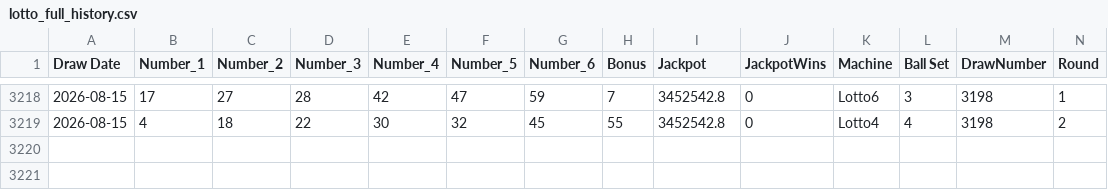
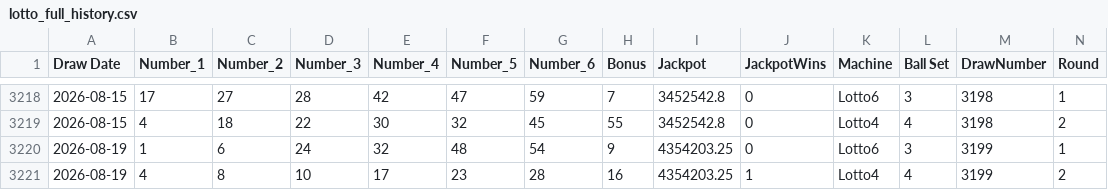
Before and after one commit to KrisRz/Ultimate-AI-Powered-Lottery-Prediction-System, a CSV file: data/lotto_full_history.csv, drawn as a sheet; only a part is shown, gaps mark what is left out; the diff names each change by its address in the sheet, - before the commit and + after, or states it on an @@ line.

```diff
--- a/data/lotto_full_history.csv
+++ b/data/lotto_full_history.csv
+row 3220: 2026-08-19 | 1 | 6 | 24 | 32 | 48 | 54 | 9 | 4354203.25 | 0 | Lotto6 | 3 | 3199 | 1
+row 3221: 2026-08-19 | 4 | 8 | 10 | 17 | 23 | 28 | 16 | 4354203.25 | 1 | Lotto4 | 4 | 3199 | 2
```
Also changed, not shown: data/merged_lottery_data.csv, data/prize_tiers.csv.
